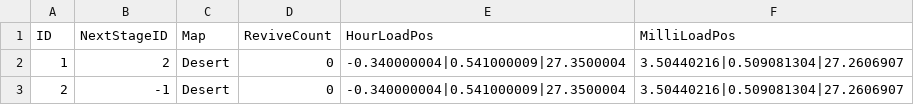
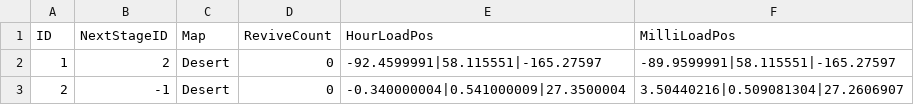
Before and after one commit to limce106/ClockMate, a CSV file: ClockMate/Assets/Resources/LocalData/Stage/Stage.csv, drawn as a sheet.

Commit message:
chore: update stage.csv

```diff
--- a/ClockMate/Assets/Resources/LocalData/Stage/Stage.csv
+++ b/ClockMate/Assets/Resources/LocalData/Stage/Stage.csv
@@ -1,3 +1,3 @@
 ID,NextStageID,Map,ReviveCount,HourLoadPos,MilliLoadPos
-1,2,Desert,0,-0.340000004|0.541000009|27.3500004,3.50440216|0.509081304|27.2606907
+1,2,Desert,0,-92.4599991|58.115551|-165.27597,-89.9599991|58.115551|-165.27597
 2,-1,Desert,0,-0.340000004|0.541000009|27.3500004,3.50440216|0.509081304|27.2606907
```
Also changed, not shown: 1 other file.
